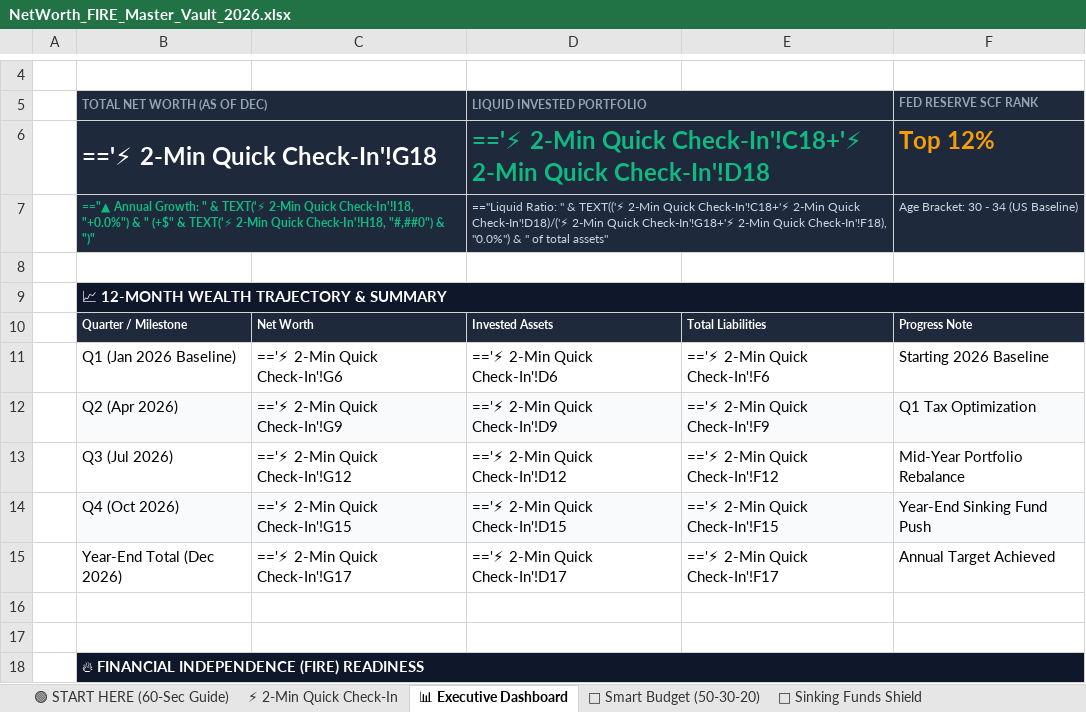
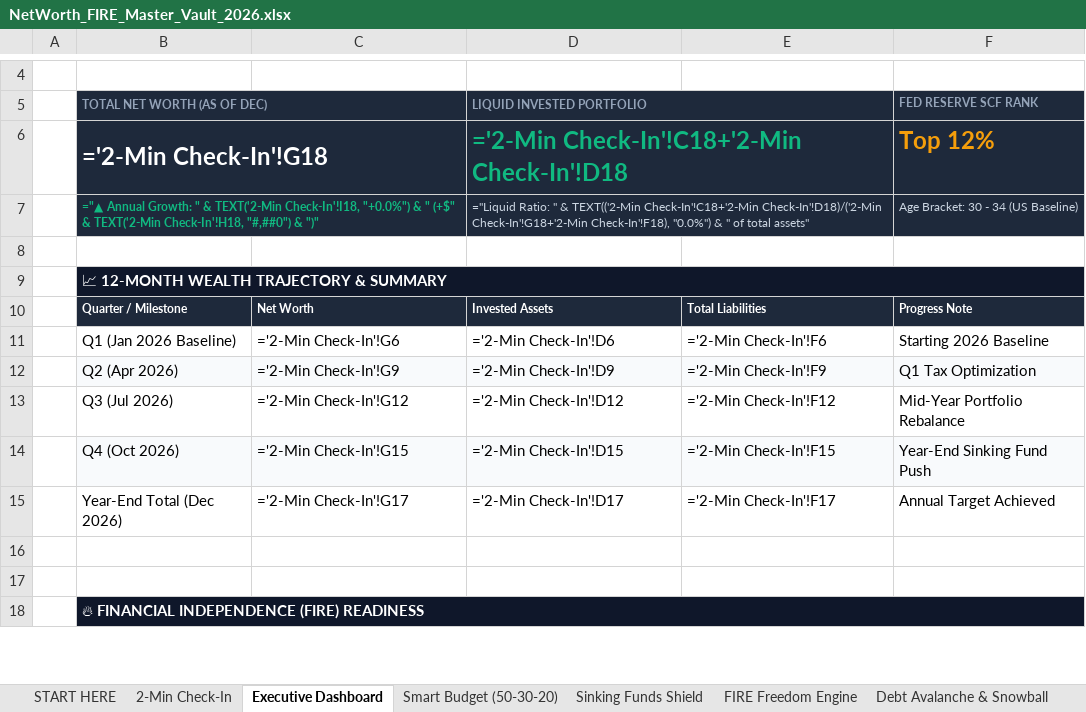
Before and after one commit to 21yash24/net-worth-calculator, an Excel workbook: public/downloads/NetWorth_FIRE_Master_Vault_2026.xlsx, sheet Executive Dashboard, drawn as a sheet; only a part is shown, gaps mark what is left out; values as stored, in another font and other column widths than the file's, no borders; formulas without a stored value are shown as written; the diff covers the shown part only; the diff names each change by its address in the sheet, - before the commit and + after, or states it on an @@ line.

```diff
--- a/public/downloads/NetWorth_FIRE_Master_Vault_2026.xlsx (sheet Executive Dashboard)
+++ b/public/downloads/NetWorth_FIRE_Master_Vault_2026.xlsx (sheet Executive Dashboard)
-sheet tab: 🟢 START HERE (60-Sec Guide)
+sheet tab: START HERE
-sheet tab: ⚡ 2-Min Quick Check-In
+sheet tab: 2-Min Check-In
-sheet tab: 📊 Executive Dashboard
+sheet tab: Executive Dashboard
-sheet tab: 💸 Smart Budget (50-30-20)
+sheet tab: Smart Budget (50-30-20)
-sheet tab: 🎯 Sinking Funds Shield
+sheet tab: Sinking Funds Shield
-B6 (TOTAL NET WORTH (AS OF DEC)): =='⚡ 2-Min Quick Check-In'!G18
+B6 (TOTAL NET WORTH (AS OF DEC)): ='2-Min Check-In'!G18
-D6 (LIQUID INVESTED PORTFOLIO): =='⚡ 2-Min Quick Check-In'!C18+'⚡ 2-Min Quick Check-In'!D18
+D6 (LIQUID INVESTED PORTFOLIO): ='2-Min Check-In'!C18+'2-Min Check-In'!D18
-B7 (TOTAL NET WORTH (AS OF DEC)): =="▲ Annual Growth: " & TEXT('⚡ 2-Min Quick Check-In'!I18, "+0.0%") & " (+$" & TEXT('⚡ 2-Min Quick Check-In'!H18, "#,##0")…
+B7 (TOTAL NET WORTH (AS OF DEC)): ="▲ Annual Growth: " & TEXT('2-Min Check-In'!I18, "+0.0%") & " (+$" & TEXT('2-Min Check-In'!H18, "#,##0")…
-D7 (LIQUID INVESTED PORTFOLIO): =="Liquid Ratio: " & TEXT(('⚡ 2-Min Quick Check-In'!C18+'⚡ 2-Min Quick Check-In'!D18)/('⚡ 2-Min Quick Check-In'!G18+'⚡ 2-Min Quick Check-In'!F18), "0.0%")…
+D7 (LIQUID INVESTED PORTFOLIO): ="Liquid Ratio: " & TEXT(('2-Min Check-In'!C18+'2-Min Check-In'!D18)/('2-Min Check-In'!G18+'2-Min Check-In'!F18), "0.0%")…
-C11: =='⚡ 2-Min Quick Check-In'!G6
+C11: ='2-Min Check-In'!G6
-D11 (LIQUID INVESTED PORTFOLIO): =='⚡ 2-Min Quick Check-In'!D6
+D11 (LIQUID INVESTED PORTFOLIO): ='2-Min Check-In'!D6
-E11: =='⚡ 2-Min Quick Check-In'!F6
+E11: ='2-Min Check-In'!F6
-C12: =='⚡ 2-Min Quick Check-In'!G9
+C12: ='2-Min Check-In'!G9
-D12 (LIQUID INVESTED PORTFOLIO): =='⚡ 2-Min Quick Check-In'!D9
+D12 (LIQUID INVESTED PORTFOLIO): ='2-Min Check-In'!D9
-E12: =='⚡ 2-Min Quick Check-In'!F9
+E12: ='2-Min Check-In'!F9
-C13: =='⚡ 2-Min Quick Check-In'!G12
+C13: ='2-Min Check-In'!G12
-D13 (LIQUID INVESTED PORTFOLIO): =='⚡ 2-Min Quick Check-In'!D12
+D13 (LIQUID INVESTED PORTFOLIO): ='2-Min Check-In'!D12
-E13: =='⚡ 2-Min Quick Check-In'!F12
+E13: ='2-Min Check-In'!F12
-C14: =='⚡ 2-Min Quick Check-In'!G15
+C14: ='2-Min Check-In'!G15
-D14 (LIQUID INVESTED PORTFOLIO): =='⚡ 2-Min Quick Check-In'!D15
+D14 (LIQUID INVESTED PORTFOLIO): ='2-Min Check-In'!D15
-E14: =='⚡ 2-Min Quick Check-In'!F15
+E14: ='2-Min Check-In'!F15
-C15: =='⚡ 2-Min Quick Check-In'!G17
+C15: ='2-Min Check-In'!G17
-D15 (LIQUID INVESTED PORTFOLIO): =='⚡ 2-Min Quick Check-In'!D17
+D15 (LIQUID INVESTED PORTFOLIO): ='2-Min Check-In'!D17
-E15: =='⚡ 2-Min Quick Check-In'!F17
+E15: ='2-Min Check-In'!F17
```
Also changed, not shown: 15 edited cells elsewhere in this sheet, sheet 2-Min Check-In, sheet Smart Budget (50-30-20), sheet Sinking Funds Shield, sheet START HERE, sheet Debt Avalanche & Snowball, sheet FIRE Freedom Engine, other sheet tabs, 1 other file.
